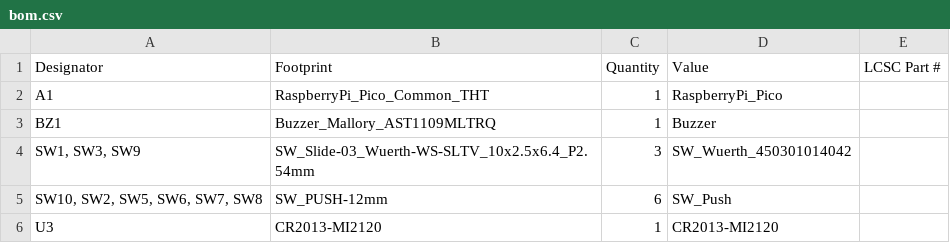
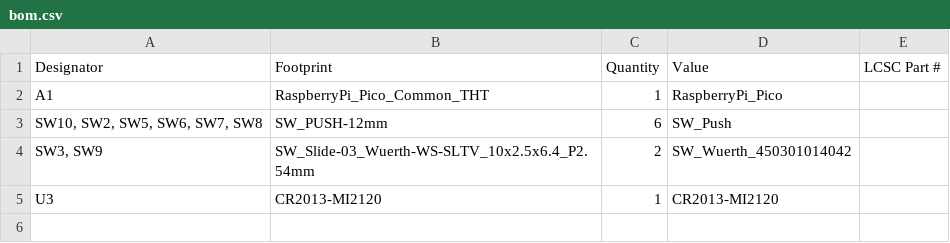
Before and after one commit to FaizeenHoque/Konsole, a CSV file: PRODUCTION/bom.csv, drawn as a sheet; removed rows and columns are numbered as before the commit, all else as after; the diff names each change by its address in the sheet, - before the commit and + after, or states it on an @@ line.

```diff
--- a/PRODUCTION/bom.csv
+++ b/PRODUCTION/bom.csv
-row 3: BZ1 | Buzzer_Mallory_AST1109MLTRQ | 1 | Buzzer
-row 4: SW1, SW3, SW9 | SW_Slide-03_Wuerth-WS-SLTV_10x2.5x6.4_P2.54mm | 3 | SW_Wuerth_450301014042
+row 4: SW3, SW9 | SW_Slide-03_Wuerth-WS-SLTV_10x2.5x6.4_P2.54mm | 2 | SW_Wuerth_450301014042
```
Also changed, not shown: PRODUCTION/positions.csv, 15 other files.
